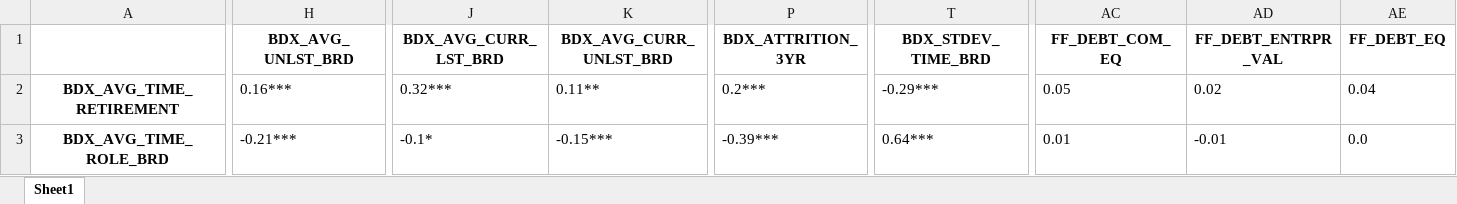
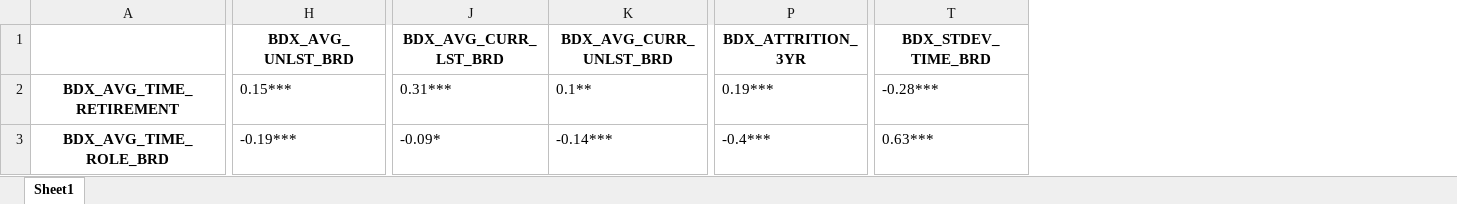
Before and after one commit to matipark/fds, an Excel workbook: insight_article/Insight_2/output_correl.xlsx, sheet Sheet1, drawn as a sheet; only a part is shown, gaps mark what is left out; values as stored, in another font and other column widths than the file's, no borders; the diff covers the shown part only; the diff names each change by its address in the sheet, - before the commit and + after, or states it on an @@ line.

Commit message:
changes

```diff
--- a/insight_article/Insight_2/output_correl.xlsx (sheet Sheet1)
+++ b/insight_article/Insight_2/output_correl.xlsx (sheet Sheet1)
-column AC (FF_DEBT_COM_EQ), rows 2-3: 0.05 | 0.01
-column AD (FF_DEBT_ENTRPR_VAL), rows 2-3: 0.02 | -0.01
-column AE (FF_DEBT_EQ), rows 2-3: 0.04 | 0.0
-H2 (BDX_AVG_UNLST_BRD): 0.16***
+H2 (BDX_AVG_UNLST_BRD): 0.15***
-J2 (BDX_AVG_CURR_LST_BRD): 0.32***
+J2 (BDX_AVG_CURR_LST_BRD): 0.31***
-K2 (BDX_AVG_CURR_UNLST_BRD): 0.11**
+K2 (BDX_AVG_CURR_UNLST_BRD): 0.1**
-P2 (BDX_ATTRITION_3YR): 0.2***
+P2 (BDX_ATTRITION_3YR): 0.19***
-T2 (BDX_STDEV_TIME_BRD): -0.29***
+T2 (BDX_STDEV_TIME_BRD): -0.28***
-H3 (BDX_AVG_UNLST_BRD): -0.21***
+H3 (BDX_AVG_UNLST_BRD): -0.19***
-J3 (BDX_AVG_CURR_LST_BRD): -0.1*
+J3 (BDX_AVG_CURR_LST_BRD): -0.09*
-K3 (BDX_AVG_CURR_UNLST_BRD): -0.15***
+K3 (BDX_AVG_CURR_UNLST_BRD): -0.14***
-P3 (BDX_ATTRITION_3YR): -0.39***
+P3 (BDX_ATTRITION_3YR): -0.4***
-T3 (BDX_STDEV_TIME_BRD): 0.64***
+T3 (BDX_STDEV_TIME_BRD): 0.63***
```
Also changed, not shown: 3 removed rows, 384 edited cells and cell formats elsewhere in this sheet.
